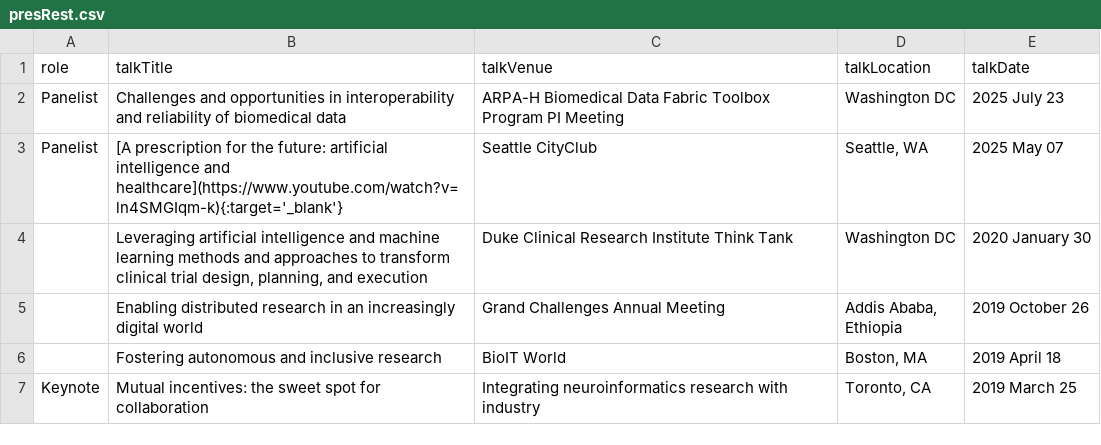
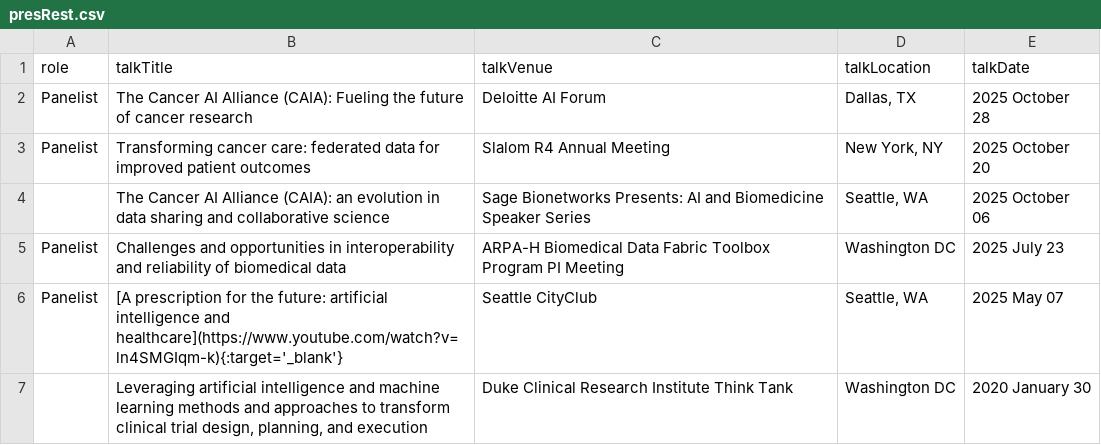
Before and after one commit to brian-bot/brian-bot.github.io, a CSV file: _data/presRest.csv, drawn as a sheet; only a part is shown; the shorter side is filled out with more unchanged rows.

Commit message:
recent presentations update

```diff
--- a/_data/presRest.csv
+++ b/_data/presRest.csv
@@ -1,2 +1,5 @@
 role,talkTitle,talkVenue,talkLocation,talkDate
+"Panelist","The Cancer AI Alliance (CAIA): Fueling the future of cancer research","Deloitte AI Forum","Dallas, TX","2025 October 28"
+"Panelist","Transforming cancer care: federated data for improved patient outcomes","Slalom R4 Annual Meeting","New York, NY","2025 October 20"
+,"The Cancer AI Alliance (CAIA): an evolution in data sharing and collaborative science","Sage Bionetworks Presents: AI and Biomedicine Speaker Series","Seattle, WA","2025 October 06"
 "Panelist","Challenges and opportunities in interoperability and reliability of biomedical data","ARPA-H Biomedical Data Fabric Toolbox Program PI Meeting","Washington DC","2025 July 23"
```
